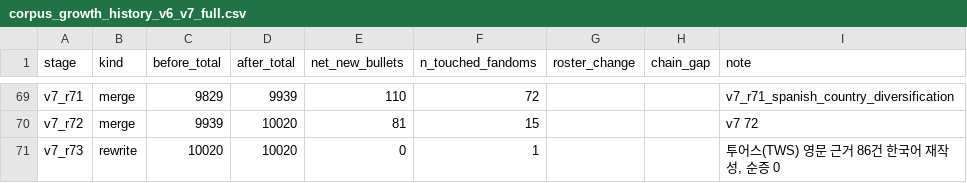
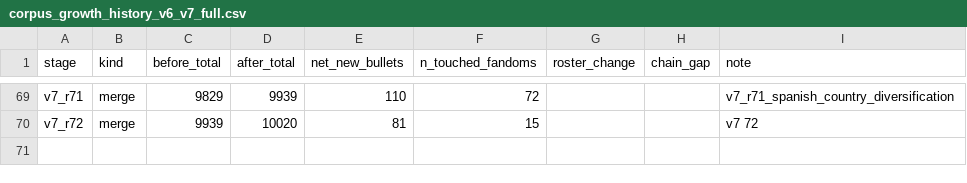
Before and after one commit to mw48795472-ai/Fandom_LDA_Model, a CSV file: data/v7_final/corpus_growth_history_v6_v7_full.csv, drawn as a sheet; only a part is shown, gaps mark what is left out.

```diff
--- a/data/v7_final/corpus_growth_history_v6_v7_full.csv
+++ b/data/v7_final/corpus_growth_history_v6_v7_full.csv
@@ -70,2 +70 @@ v7_r71,merge,9829,9939,110,72,,,v7_r71_spanish_country_diversification
 v7_r72,merge,9939,10020,81,15,,,v7 72
-v7_r73,rewrite,10020,10020,0,1,,,"투어스(TWS) 영문 근거 86건 한국어 재작성, 순증 0"
```
Also changed, not shown: v7_final_10020/analysis/persona_decision_space/live_interpretive_layer/live_full_ranking_v7.csv, v7_final_10020/analysis/persona_decision_space/live_interpretive_layer/live_k_to_f_v7.csv, 45 other files.
